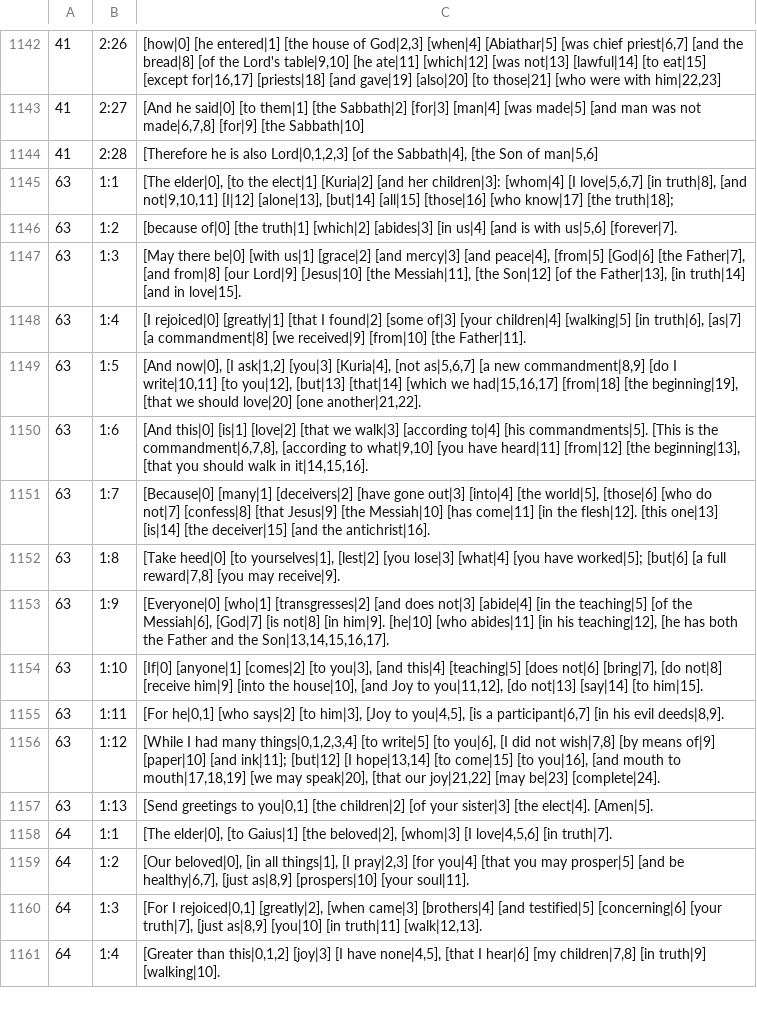
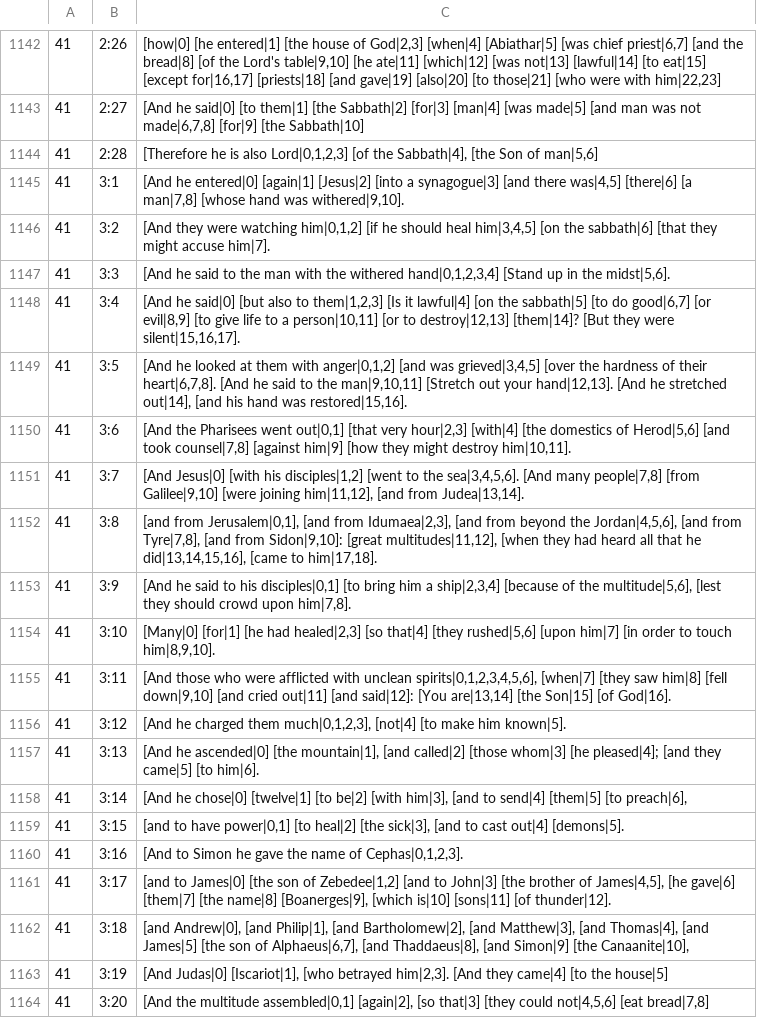
Before and after one commit to machshev/haqor-core, a TSV file: src_texts/Haqor-Peshitta/translation.tsv, drawn as a sheet; only a part is shown, gaps mark what is left out; the shorter side is filled out with more unchanged rows; the diff covers the shown part only.

Commit message:
Add source-linked Peshitta English for Mark 3

```diff
--- a/src_texts/Haqor-Peshitta/translation.tsv
+++ b/src_texts/Haqor-Peshitta/translation.tsv
@@ -1144 +1144,21 @@
 41	2:28	[Therefore he is also Lord|0,1,2,3] [of the Sabbath|4], [the Son of man|5,6]
+41	3:1	[And he entered|0] [again|1] [Jesus|2] [into a synagogue|3] [and there was|4,5] [there|6] [a man|7,8] [whose hand was withered|9,10].
+41	3:2	[And they were watching him|0,1,2] [if he should heal him|3,4,5] [on the sabbath|6] [that they might accuse him|7].
+41	3:3	[And he said to the man with the withered hand|0,1,2,3,4] [Stand up in the midst|5,6].
+41	3:4	[And he said|0] [but also to them|1,2,3] [Is it lawful|4] [on the sabbath|5] [to do good|6,7] [or evil|8,9] [to give life to a person|10,11] [or to destroy|12,13] [them|14]? [But they were silent|15,16,17].
+41	3:5	[And he looked at them with anger|0,1,2] [and was grieved|3,4,5] [over the hardness of their heart|6,7,8]. [And he said to the man|9,10,11] [Stretch out your hand|12,13]. [And he stretched out|14], [and his hand was restored|15,16].
+41	3:6	[And the Pharisees went out|0,1] [that very hour|2,3] [with|4] [the domestics of Herod|5,6] [and took counsel|7,8] [against him|9] [how they might destroy him|10,11].
+41	3:7	[And Jesus|0] [with his disciples|1,2] [went to the sea|3,4,5,6]. [And many people|7,8] [from Galilee|9,10] [were joining him|11,12], [and from Judea|13,14].
+41	3:8	[and from Jerusalem|0,1], [and from Idumaea|2,3], [and from beyond the Jordan|4,5,6], [and from Tyre|7,8], [and from Sidon|9,10]: [great multitudes|11,12], [when they had heard all that he did|13,14,15,16], [came to him|17,18].
+41	3:9	[And he said to his disciples|0,1] [to bring him a ship|2,3,4] [because of the multitude|5,6], [lest they should crowd upon him|7,8].
+41	3:10	[Many|0] [for|1] [he had healed|2,3] [so that|4] [they rushed|5,6] [upon him|7] [in order to touch him|8,9,10].
+41	3:11	[And those who were afflicted with unclean spirits|0,1,2,3,4,5,6], [when|7] [they saw him|8] [fell down|9,10] [and cried out|11] [and said|12]: [You are|13,14] [the Son|15] [of God|16].
+41	3:12	[And he charged them much|0,1,2,3], [not|4] [to make him known|5].
+41	3:13	[And he ascended|0] [the mountain|1], [and called|2] [those whom|3] [he pleased|4]; [and they came|5] [to him|6].
+41	3:14	[And he chose|0] [twelve|1] [to be|2] [with him|3], [and to send|4] [them|5] [to preach|6],
+41	3:15	[and to have power|0,1] [to heal|2] [the sick|3], [and to cast out|4] [demons|5].
+41	3:16	[And to Simon he gave the name of Cephas|0,1,2,3].
+41	3:17	[and to James|0] [the son of Zebedee|1,2] [and to John|3] [the brother of James|4,5], [he gave|6] [them|7] [the name|8] [Boanerges|9], [which is|10] [sons|11] [of thunder|12].
+41	3:18	[and Andrew|0], [and Philip|1], [and Bartholomew|2], [and Matthew|3], [and Thomas|4], [and James|5] [the son of Alphaeus|6,7], [and Thaddaeus|8], [and Simon|9] [the Canaanite|10],
+41	3:19	[And Judas|0] [Iscariot|1], [who betrayed him|2,3]. [And they came|4] [to the house|5]
+41	3:20	[And the multitude assembled|0,1] [again|2], [so that|3] [they could not|4,5,6] [eat bread|7,8]
```
Also changed, not shown: 15 added rows elsewhere in this file, 1 other file.
